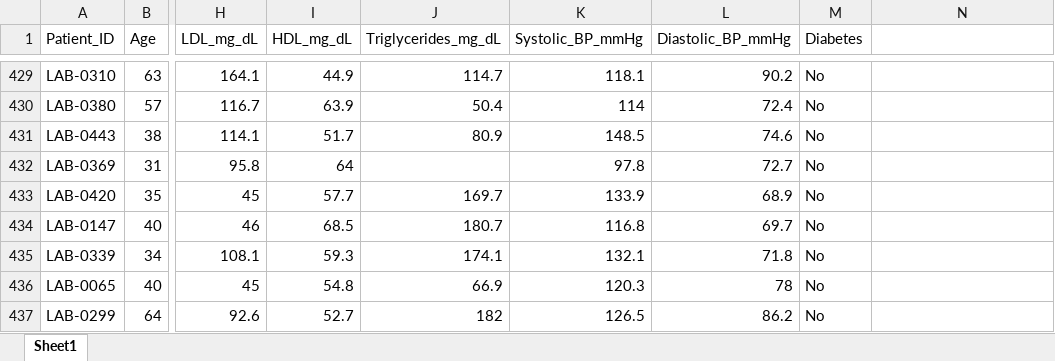
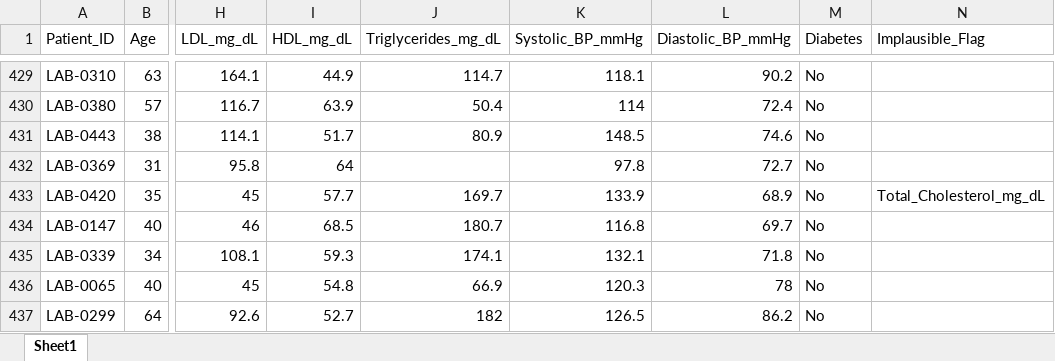
Before and after one commit to SepidehZiaei1993/-laboratory-data-eda, an Excel workbook: laboratory_patient_data_cleaned.xlsx, sheet Sheet1, drawn as a sheet; only a part is shown, gaps mark what is left out; values as stored, in another font and other column widths than the file's, no borders; the diff covers the shown part only; the diff names each change by its address in the sheet, - before the commit and + after, or states it on an @@ line.

```diff
--- a/laboratory_patient_data_cleaned.xlsx (sheet Sheet1)
+++ b/laboratory_patient_data_cleaned.xlsx (sheet Sheet1)
-N1: (empty)
+N1: Implausible_Flag
-N433 (Implausible_Flag): (empty)
+N433 (Implausible_Flag): Total_Cholesterol_mg_dL
```
Also changed, not shown: 6 edited cells elsewhere in this sheet, 16 other files.
